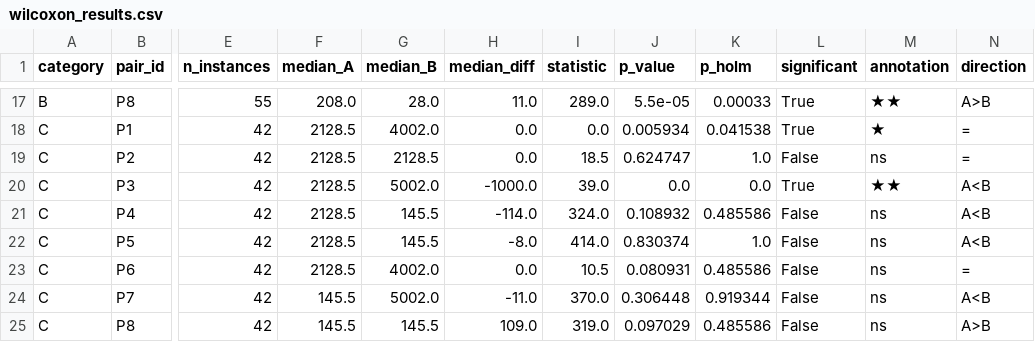
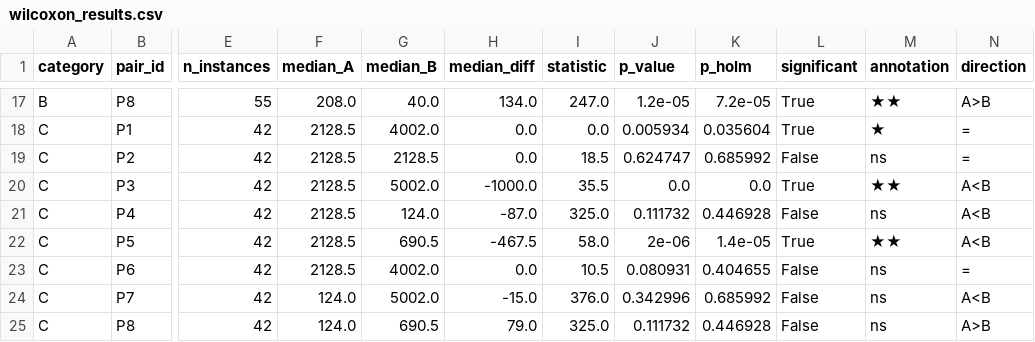
Before and after one commit to jslimani1989/trust-region-vs-line-search, a CSV file: phase2/wilcoxon_results.csv, drawn as a sheet; only a part is shown, gaps mark what is left out; the diff covers the shown part only; the diff names each change by its address in the sheet, - before the commit and + after, or states it on an @@ line.

Commit message:
Update Wilcoxon-Holm results after Beale gradient fix: C3 criterion now passes (P5 significant on Cat. C)

```diff
--- a/phase2/wilcoxon_results.csv
+++ b/phase2/wilcoxon_results.csv
-G17 (median_B): 28.0
+G17 (median_B): 40.0
-H17 (median_diff): 11.0
+H17 (median_diff): 134.0
-I17 (statistic): 289.0
+I17 (statistic): 247.0
-J17 (p_value): 5.5e-05
+J17 (p_value): 1.2e-05
-K17 (p_holm): 0.00033
+K17 (p_holm): 7.2e-05
-K18 (p_holm): 0.041538
+K18 (p_holm): 0.035604
-K19 (p_holm): 1.0
+K19 (p_holm): 0.685992
-I20 (statistic): 39.0
+I20 (statistic): 35.5
-G21 (median_B): 145.5
+G21 (median_B): 124.0
-H21 (median_diff): -114.0
+H21 (median_diff): -87.0
-I21 (statistic): 324.0
+I21 (statistic): 325.0
-J21 (p_value): 0.108932
+J21 (p_value): 0.111732
-K21 (p_holm): 0.485586
+K21 (p_holm): 0.446928
-G22 (median_B): 145.5
+G22 (median_B): 690.5
-H22 (median_diff): -8.0
+H22 (median_diff): -467.5
-I22 (statistic): 414.0
+I22 (statistic): 58.0
-J22 (p_value): 0.830374
+J22 (p_value): 2e-06
-K22 (p_holm): 1.0
+K22 (p_holm): 1.4e-05
-L22 (significant): False
+L22 (significant): True
-M22 (annotation): ns
+M22 (annotation): ★★
-K23 (p_holm): 0.485586
+K23 (p_holm): 0.404655
-F24:F25 (median_A): 145.5
+F24:F25 (median_A): 124.0
-H24 (median_diff): -11.0
+H24 (median_diff): -15.0
-I24 (statistic): 370.0
+I24 (statistic): 376.0
-J24 (p_value): 0.306448
+J24 (p_value): 0.342996
-K24 (p_holm): 0.919344
+K24 (p_holm): 0.685992
-G25 (median_B): 145.5
+G25 (median_B): 690.5
-H25 (median_diff): 109.0
+H25 (median_diff): 79.0
-I25 (statistic): 319.0
+I25 (statistic): 325.0
-J25 (p_value): 0.097029
+J25 (p_value): 0.111732
-K25 (p_holm): 0.485586
+K25 (p_holm): 0.446928
```
Also changed, not shown: 33 edited cells elsewhere in this file, 2 other files.
